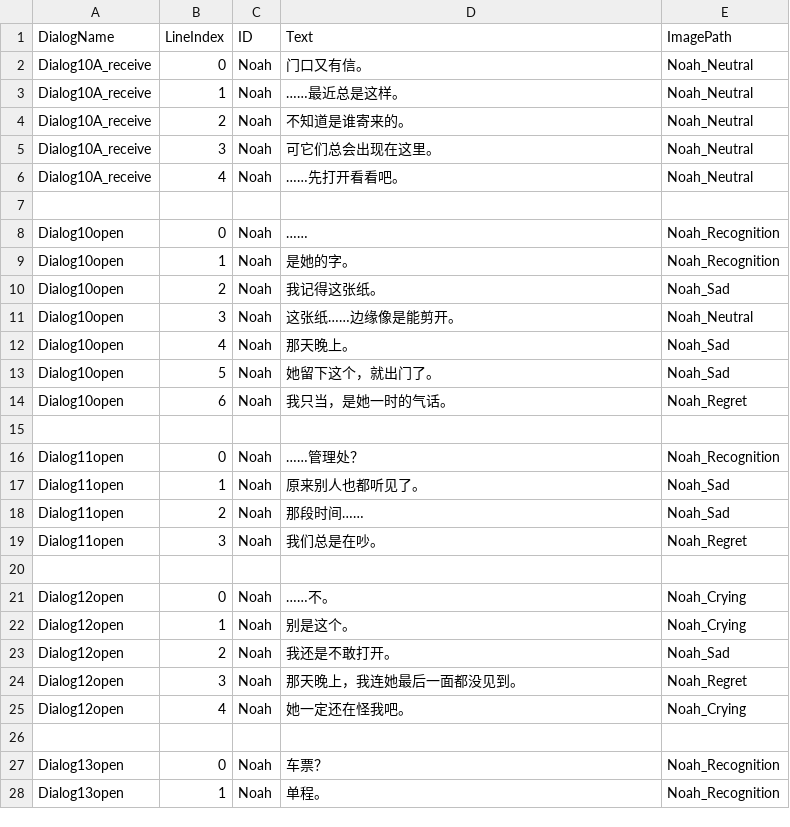
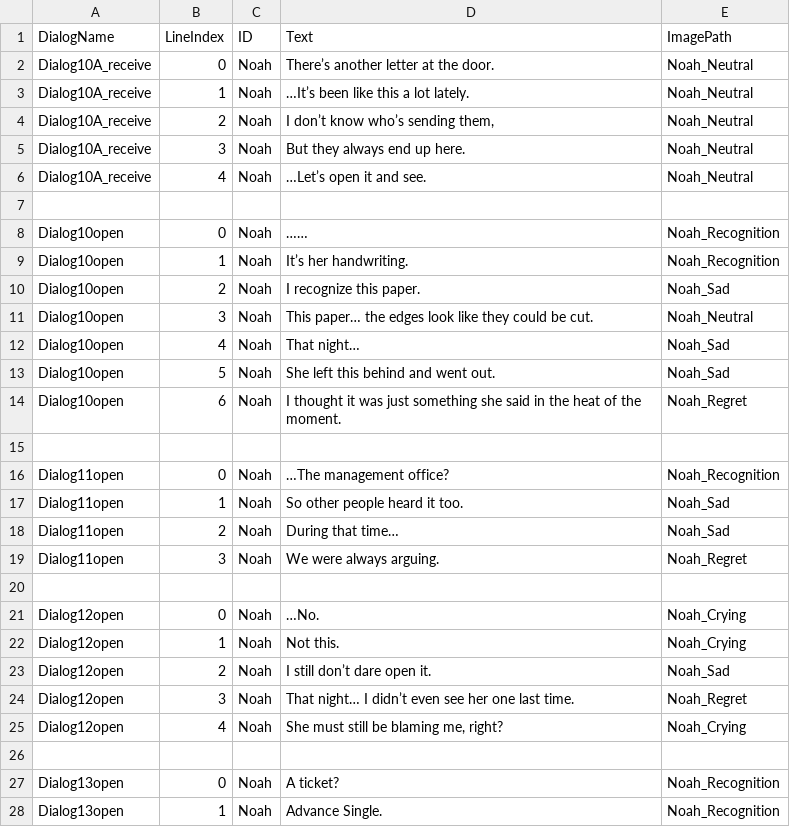
Before and after one commit to XXXfisher/Bird, a CSV file: Assets/Dialog/dialog.csv, drawn as a sheet; only a part is shown; the diff covers the shown part only.

Commit message:
desk dialog

```diff
--- a/Assets/Dialog/dialog.csv
+++ b/Assets/Dialog/dialog.csv
@@ -1,6 +1,6 @@
 DialogName,LineIndex,ID,Text,ImagePath
-Dialog10A_receive,0,Noah,门口又有信。,Noah_Neutral
-Dialog10A_receive,1,Noah,……最近总是这样。,Noah_Neutral
-Dialog10A_receive,2,Noah,不知道是谁寄来的。,Noah_Neutral
-Dialog10A_receive,3,Noah,可它们总会出现在这里。,Noah_Neutral
-Dialog10A_receive,4,Noah,……先打开看看吧。,Noah_Neutral
+Dialog10A_receive,0,Noah,There’s another letter at the door.,Noah_Neutral
+Dialog10A_receive,1,Noah,…It’s been like this a lot lately.,Noah_Neutral
+Dialog10A_receive,2,Noah,"I don’t know who’s sending them,",Noah_Neutral
+Dialog10A_receive,3,Noah,But they always end up here.,Noah_Neutral
+Dialog10A_receive,4,Noah,…Let’s open it and see.,Noah_Neutral
@@ -8,7 +8,7 @@ Dialog10A_receive,4,Noah,……先打开看看吧。,Noah_Neutral
 Dialog10open,0,Noah,……,Noah_Recognition
-Dialog10open,1,Noah,是她的字。,Noah_Recognition
-Dialog10open,2,Noah,我记得这张纸。,Noah_Sad
-Dialog10open,3,Noah,这张纸……边缘像是能剪开。,Noah_Neutral
-Dialog10open,4,Noah,那天晚上。,Noah_Sad
-Dialog10open,5,Noah,她留下这个，就出门了。,Noah_Sad
-Dialog10open,6,Noah,我只当，是她一时的气话。,Noah_Regret
+Dialog10open,1,Noah,It’s her handwriting.,Noah_Recognition
+Dialog10open,2,Noah,I recognize this paper.,Noah_Sad
+Dialog10open,3,Noah,This paper… the edges look like they could be cut.,Noah_Neutral
+Dialog10open,4,Noah,That night…,Noah_Sad
+Dialog10open,5,Noah,She left this behind and went out.,Noah_Sad
+Dialog10open,6,Noah,I thought it was just something she said in the heat of the moment.,Noah_Regret
@@ -16,4 +16,4 @@ Dialog10open,6,Noah,我只当，是她一时的气话。,Noah_Regret
-Dialog11open,0,Noah,……管理处？,Noah_Recognition
-Dialog11open,1,Noah,原来别人也都听见了。,Noah_Sad
-Dialog11open,2,Noah,那段时间……,Noah_Sad
-Dialog11open,3,Noah,我们总是在吵。,Noah_Regret
+Dialog11open,0,Noah,…The management office?,Noah_Recognition
+Dialog11open,1,Noah,So other people heard it too.,Noah_Sad
+Dialog11open,2,Noah,During that time…,Noah_Sad
+Dialog11open,3,Noah,We were always arguing.,Noah_Regret
@@ -21,5 +21,5 @@ Dialog11open,3,Noah,我们总是在吵。,Noah_Regret
-Dialog12open,0,Noah,……不。,Noah_Crying
-Dialog12open,1,Noah,别是这个。,Noah_Crying
-Dialog12open,2,Noah,我还是不敢打开。,Noah_Sad
-Dialog12open,3,Noah,那天晚上，我连她最后一面都没见到。,Noah_Regret
-Dialog12open,4,Noah,她一定还在怪我吧。,Noah_Crying
+Dialog12open,0,Noah,…No.,Noah_Crying
+Dialog12open,1,Noah,Not this.,Noah_Crying
+Dialog12open,2,Noah,I still don’t dare open it.,Noah_Sad
+Dialog12open,3,Noah,That night… I didn’t even see her one last time.,Noah_Regret
+Dialog12open,4,Noah,"She must still be blaming me, right?",Noah_Crying
@@ -27,2 +27,2 @@ Dialog12open,4,Noah,她一定还在怪我吧。,Noah_Crying
-Dialog13open,0,Noah,车票？,Noah_Recognition
-Dialog13open,1,Noah,单程。,Noah_Recognition
+Dialog13open,0,Noah,A ticket?,Noah_Recognition
+Dialog13open,1,Noah,Advance Single.,Noah_Recognition
```
Also changed, not shown: 95 edited cells elsewhere in this file, 44 other files.
